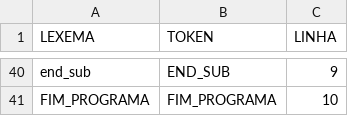
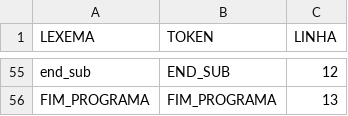
Before and after one commit to jonatashille/Chimera, a CSV file: Chimera/Chimera/Test_Files/Programas/p01_TokLex.csv, drawn as a sheet; only a part is shown, gaps mark what is left out; addresses are those after the commit; the diff covers the shown part only; the diff names each change by its address in the sheet, - before the commit and + after, or states it on an @@ line.

```diff
--- a/Chimera/Chimera/Test_Files/Programas/p01_TokLex.csv
+++ b/Chimera/Chimera/Test_Files/Programas/p01_TokLex.csv
-C55 (LINHA): 9
+C55 (LINHA): 12
-C56 (LINHA): 10
+C56 (LINHA): 13
```
Also changed, not shown: 24 added rows, 9 removed rows and 2 edited cells elsewhere in this file, Chimera/Chimera/Test_Files/Programas/p01_TabSim.csv, 16 other files.
